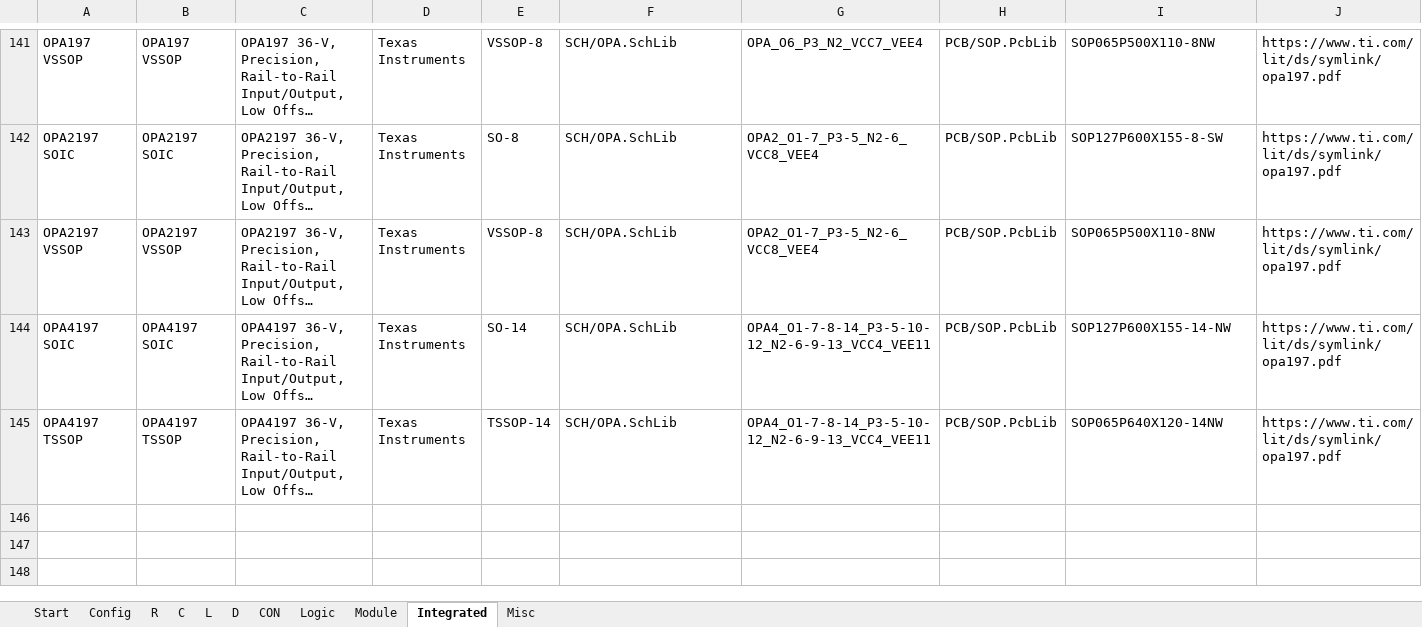
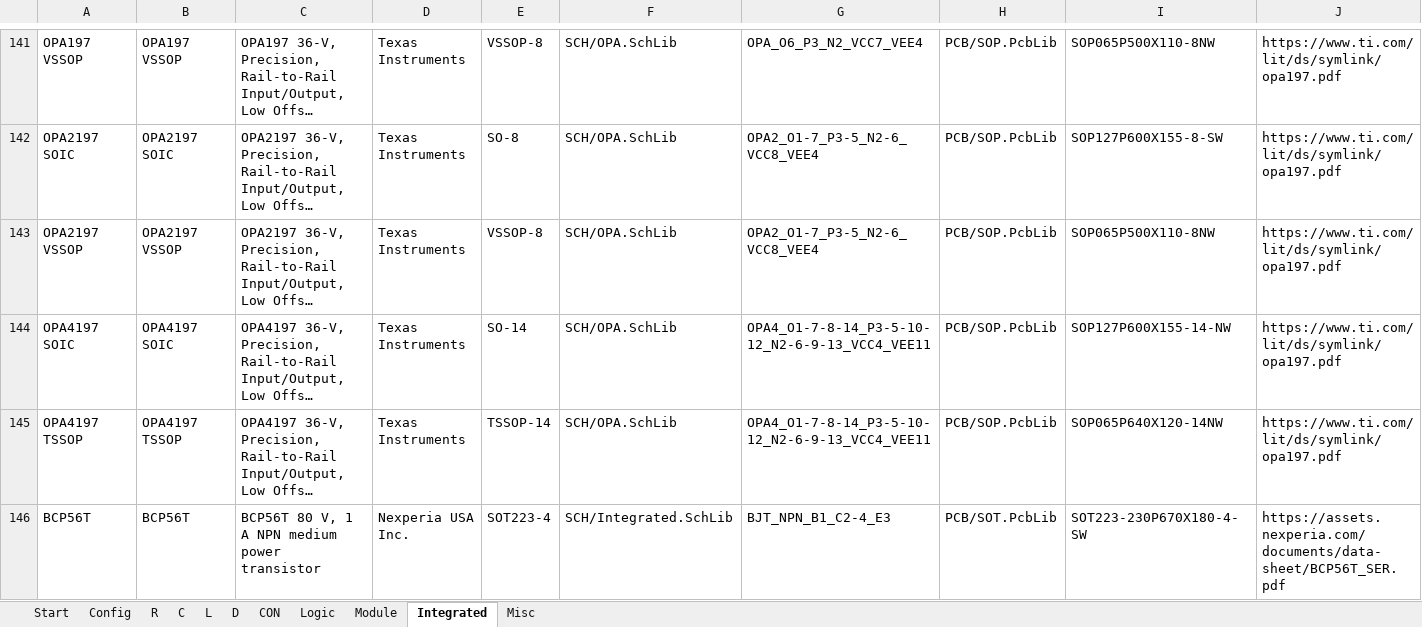
Before and after one commit to daniw/altium_lib, an Excel workbook: daniw_altium_lib.xlsx, sheet Integrated, drawn as a sheet; only a part is shown, gaps mark what is left out; long unchanged cells end in …; values as stored, in another font and other column widths than the file's, no borders; rows hold the shown columns only; the diff names each change by its address in the sheet, - before the commit and + after, or states it on an @@ line.

```diff
--- a/daniw_altium_lib.xlsx (sheet Integrated)
+++ b/daniw_altium_lib.xlsx (sheet Integrated)
+row 146: BCP56T | BCP56T | BCP56T 80 V, 1 A NPN medium power transistor | Nexperia USA Inc. | SOT223-4 | SCH/Integrated.SchLib | BJT_NPN_B1_C2-4_E3 | PCB/SOT.PcbLib | SOT223-230P670X180-4-SW | https://assets.nexperia.com/documents/data-sheet/BCP56T_SER.pdf
```
Also changed, not shown: 2 other files.
